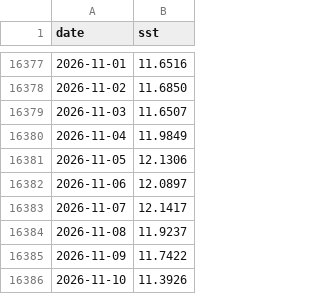
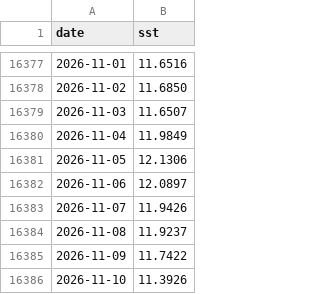
Before and after one commit to tsjuri/earthindicators, a CSV file: data/gmaine_daily_sst.csv, drawn as a sheet; only a part is shown, gaps mark what is left out.

```diff
--- a/data/gmaine_daily_sst.csv
+++ b/data/gmaine_daily_sst.csv
@@ -16382,3 +16382,3 @@ date,sst
 2026-11-06,12.0897
-2026-11-07,12.1417
+2026-11-07,11.9426
 2026-11-08,11.9237
```
Also changed, not shown: data/gmex_daily_sst.csv, data/mdr_daily_sst.csv, 21 other files.
